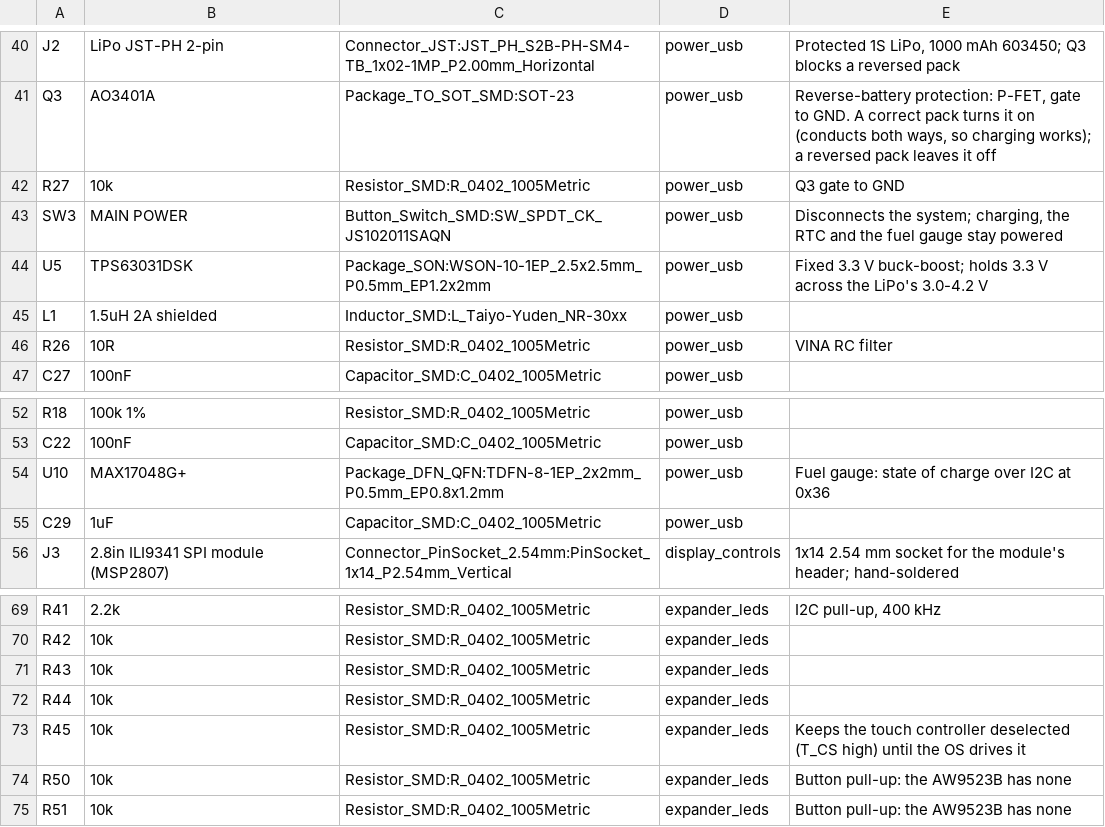
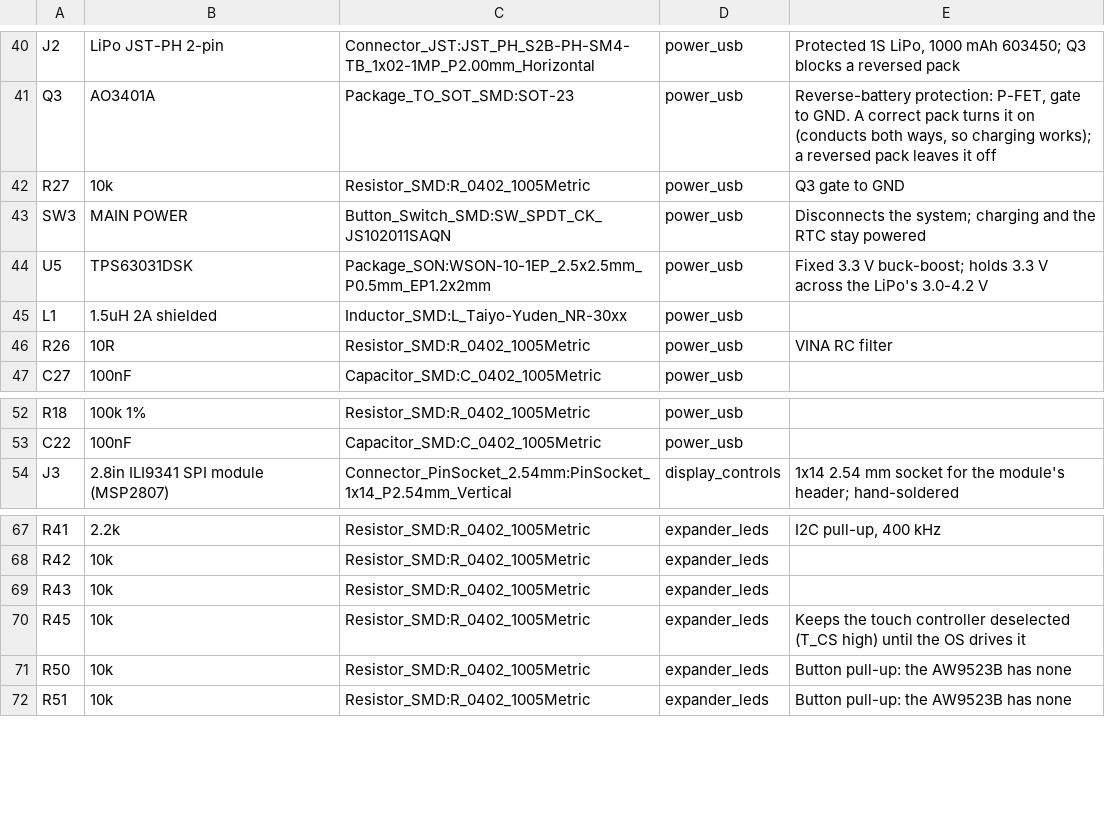
Before and after one commit to elixpo/oreo, a CSV file: circuit/elixpo/BOM_PRELIMINARY.csv, drawn as a sheet; only a part is shown, gaps mark what is left out.

```diff
--- a/circuit/elixpo/BOM_PRELIMINARY.csv
+++ b/circuit/elixpo/BOM_PRELIMINARY.csv
@@ -42,3 +42,3 @@ Q3,AO3401A,Package_TO_SOT_SMD:SOT-23,power_usb,"Reverse-battery protection: P-FE
 R27,10k,Resistor_SMD:R_0402_1005Metric,power_usb,Q3 gate to GND
-SW3,MAIN POWER,Button_Switch_SMD:SW_SPDT_CK_JS102011SAQN,power_usb,"Disconnects the system; charging, the RTC and the fuel gauge stay powered"
+SW3,MAIN POWER,Button_Switch_SMD:SW_SPDT_CK_JS102011SAQN,power_usb,Disconnects the system; charging and the RTC stay powered
 U5,TPS63031DSK,Package_SON:WSON-10-1EP_2.5x2.5mm_P0.5mm_EP1.2x2mm,power_usb,Fixed 3.3 V buck-boost; holds 3.3 V across the LiPo's 3.0-4.2 V
@@ -53,4 +53,2 @@ R18,100k 1%,Resistor_SMD:R_0402_1005Metric,power_usb,
 C22,100nF,Capacitor_SMD:C_0402_1005Metric,power_usb,
-U10,MAX17048G+,Package_DFN_QFN:TDFN-8-1EP_2x2mm_P0.5mm_EP0.8x1.2mm,power_usb,Fuel gauge: state of charge over I2C at 0x36
-C29,1uF,Capacitor_SMD:C_0402_1005Metric,power_usb,
 J3,2.8in ILI9341 SPI module (MSP2807),Connector_PinSocket_2.54mm:PinSocket_1x14_P2.54mm_Vertical,display_controls,1x14 2.54 mm socket for the module's header; hand-soldered
@@ -71,3 +69,2 @@ R42,10k,Resistor_SMD:R_0402_1005Metric,expander_leds,
 R43,10k,Resistor_SMD:R_0402_1005Metric,expander_leds,
-R44,10k,Resistor_SMD:R_0402_1005Metric,expander_leds,
 R45,10k,Resistor_SMD:R_0402_1005Metric,expander_leds,Keeps the touch controller deselected (T_CS high) until the OS drives it
```
Also changed, not shown: circuit/elixpo/BOM_ORDER.csv, circuit/elixpo/BOM_PROCUREMENT.csv, 15 other files.
